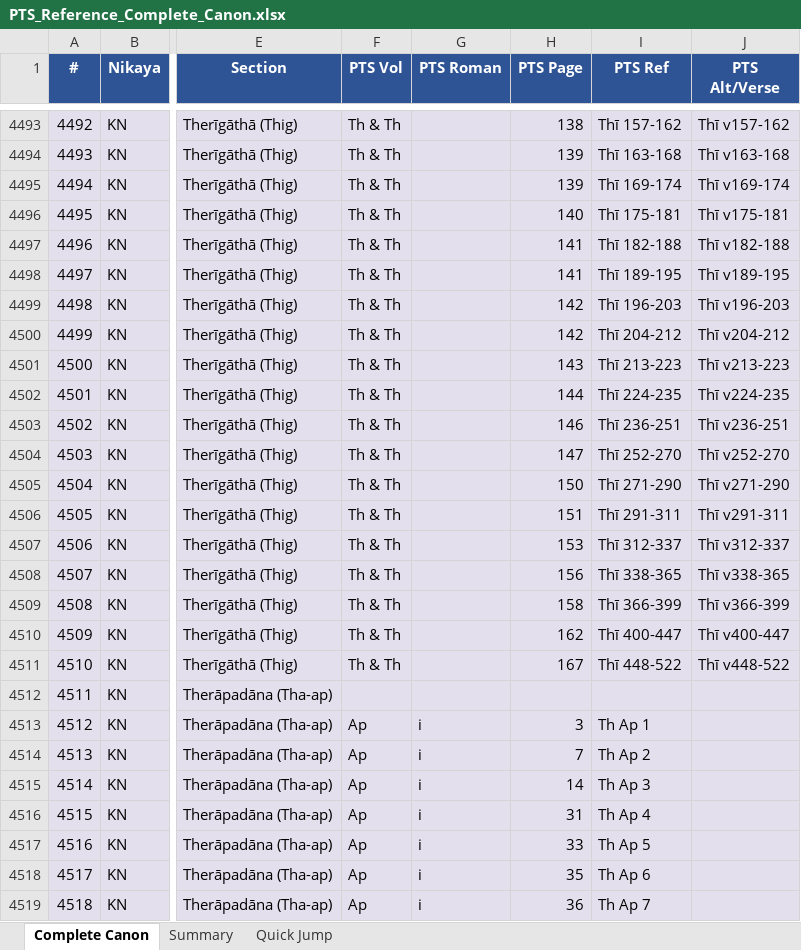
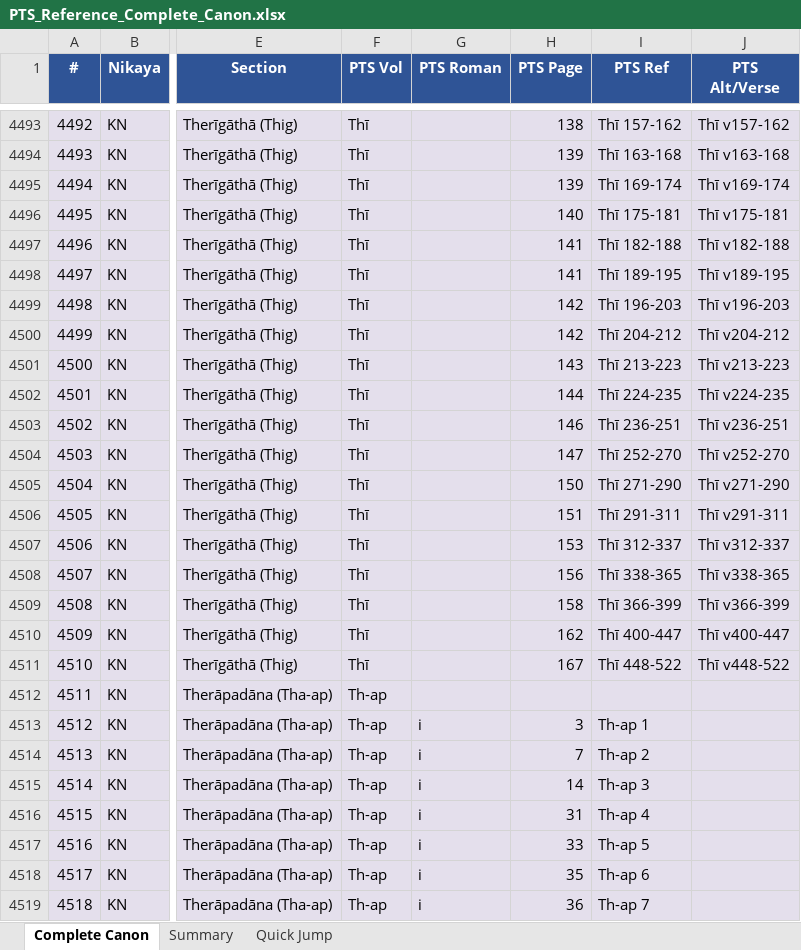
Before and after one commit to jorgecaa/pts-vri-concordance, an Excel workbook: PTS_Reference_Complete_Canon.xlsx, sheet Complete Canon, drawn as a sheet; only a part is shown, gaps mark what is left out; values as stored, in another font and other column widths than the file's, no borders; the diff covers the shown part only; the diff names each change by its address in the sheet, - before the commit and + after, or states it on an @@ line.

```diff
--- a/PTS_Reference_Complete_Canon.xlsx (sheet Complete Canon)
+++ b/PTS_Reference_Complete_Canon.xlsx (sheet Complete Canon)
-F4493:F4511 (PTS Vol): Th & Th
+F4493:F4511 (PTS Vol): Thī
-F4512 (PTS Vol): (empty)
+F4512 (PTS Vol): Th-ap
-F4513:F4519 (PTS Vol): Ap
+F4513:F4519 (PTS Vol): Th-ap
-I4513 (PTS Ref): Th Ap 1
+I4513 (PTS Ref): Th-ap 1
-I4514 (PTS Ref): Th Ap 2
+I4514 (PTS Ref): Th-ap 2
-I4515 (PTS Ref): Th Ap 3
+I4515 (PTS Ref): Th-ap 3
-I4516 (PTS Ref): Th Ap 4
+I4516 (PTS Ref): Th-ap 4
-I4517 (PTS Ref): Th Ap 5
+I4517 (PTS Ref): Th-ap 5
-I4518 (PTS Ref): Th Ap 6
+I4518 (PTS Ref): Th-ap 6
-I4519 (PTS Ref): Th Ap 7
+I4519 (PTS Ref): Th-ap 7
```
Also changed, not shown: 1674 edited cells elsewhere in this sheet, 12 other files.
